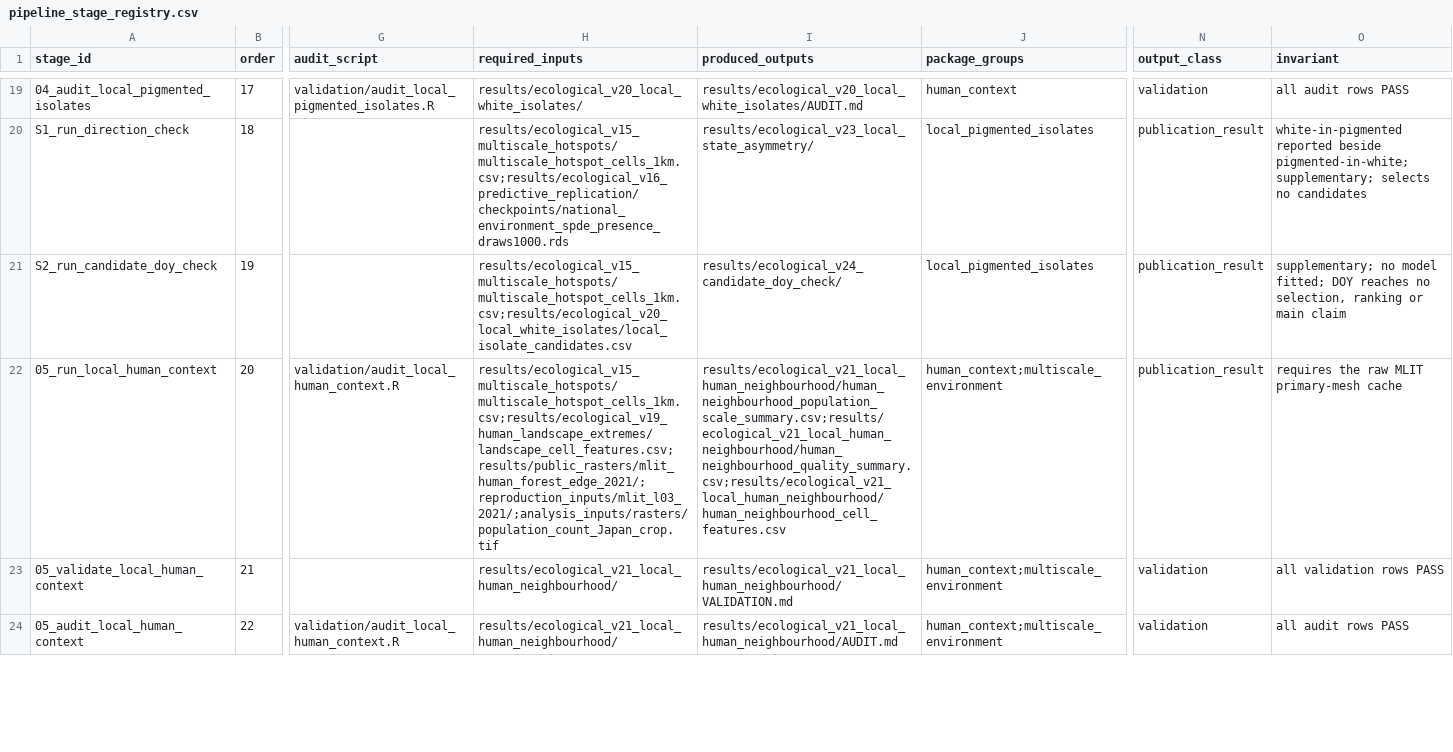
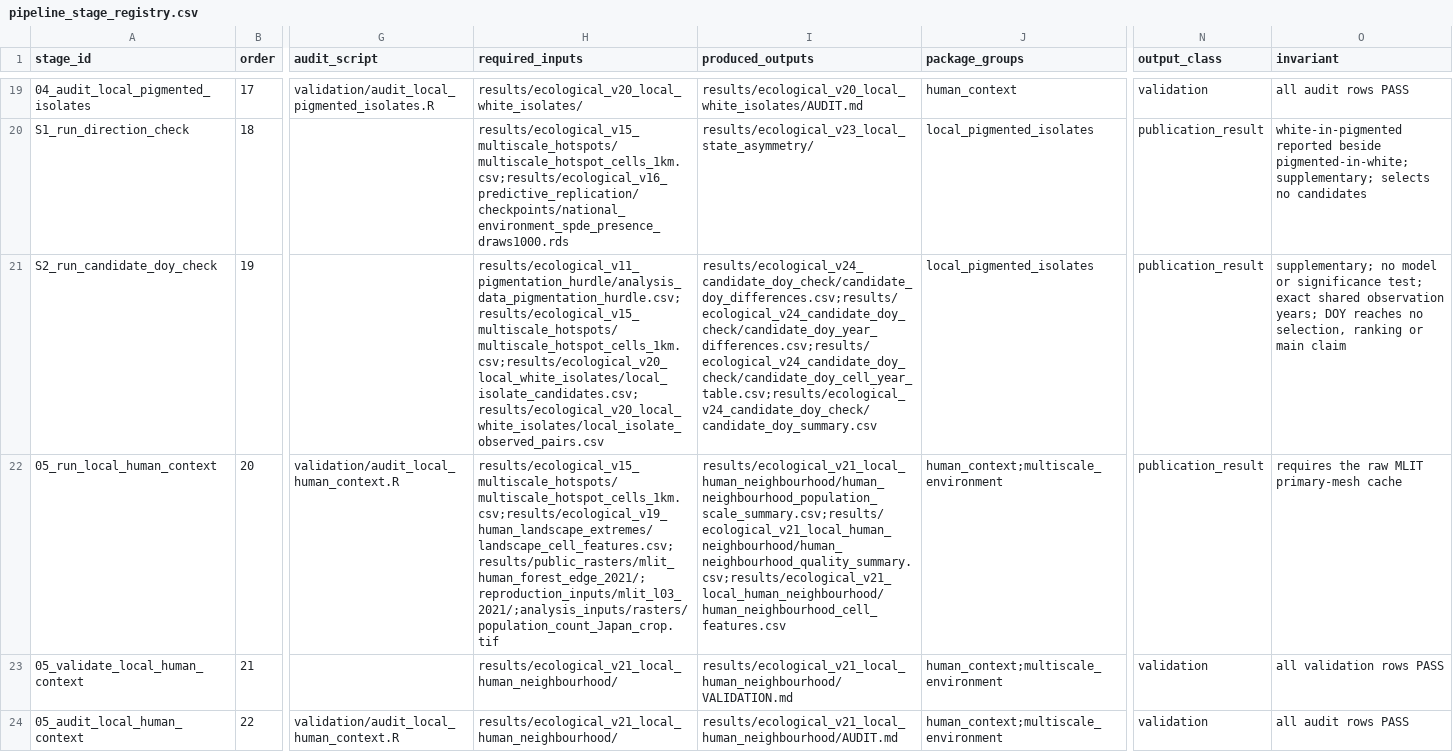
Before and after one commit to zuizui0223/hotarubukuro, a CSV file: reproducibility/pipeline_stage_registry.csv, drawn as a sheet; only a part is shown, gaps mark what is left out; the diff covers the shown part only; the diff names each change by its address in the sheet, - before the commit and + after, or states it on an @@ line.

Commit message:
Declare exact-year DOY supplementary inputs and outputs

```diff
--- a/reproducibility/pipeline_stage_registry.csv
+++ b/reproducibility/pipeline_stage_registry.csv
-H21 (required_inputs): results/ecological_v15_multiscale_hotspots/multiscale_hotspot_cells_1km.csv;results/ecological_v20_local_white_isolates/local_isolate_candidates.csv
+H21 (required_inputs): results/ecological_v11_pigmentation_hurdle/analysis_data_pigmentation_hurdle.csv;results/ecological_v15_multiscale_hotspots/multiscale_hotspot_cells_1km.csv;results/ecological_v20_local_white_isolates/local_isolate_candidates.csv;results/ecological_v20_local_white_isolates/local_isolate_observed_pairs.csv
-I21 (produced_outputs): results/ecological_v24_candidate_doy_check/
+I21 (produced_outputs): results/ecological_v24_candidate_doy_check/candidate_doy_differences.csv;results/ecological_v24_candidate_doy_check/candidate_doy_year_differences.csv;results/ecological_v24_candidate_doy_check/candidate_doy_cell_year_table.csv;results/ecological_v24_candidate_doy_check/candidate_doy_summary.csv
-O21 (invariant): …no model fitted; DOY reaches…
+O21 (invariant): …no model or significance test; exact shared observation years; DOY reaches…
```
Also changed, not shown: 2 edited cells elsewhere in this file.
